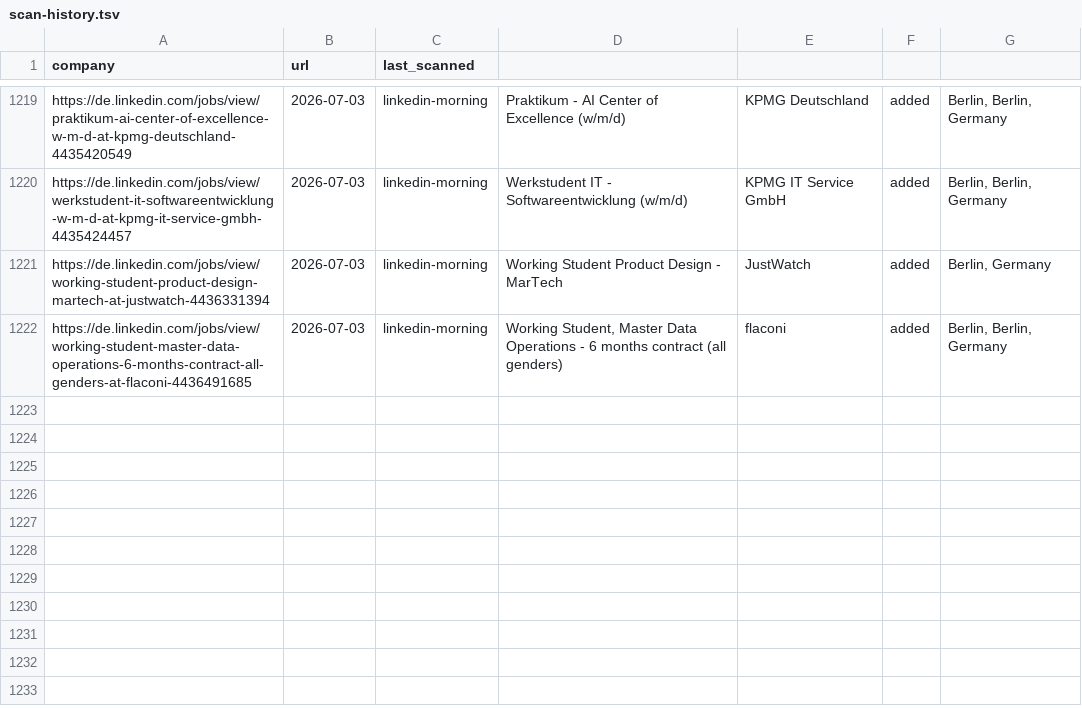
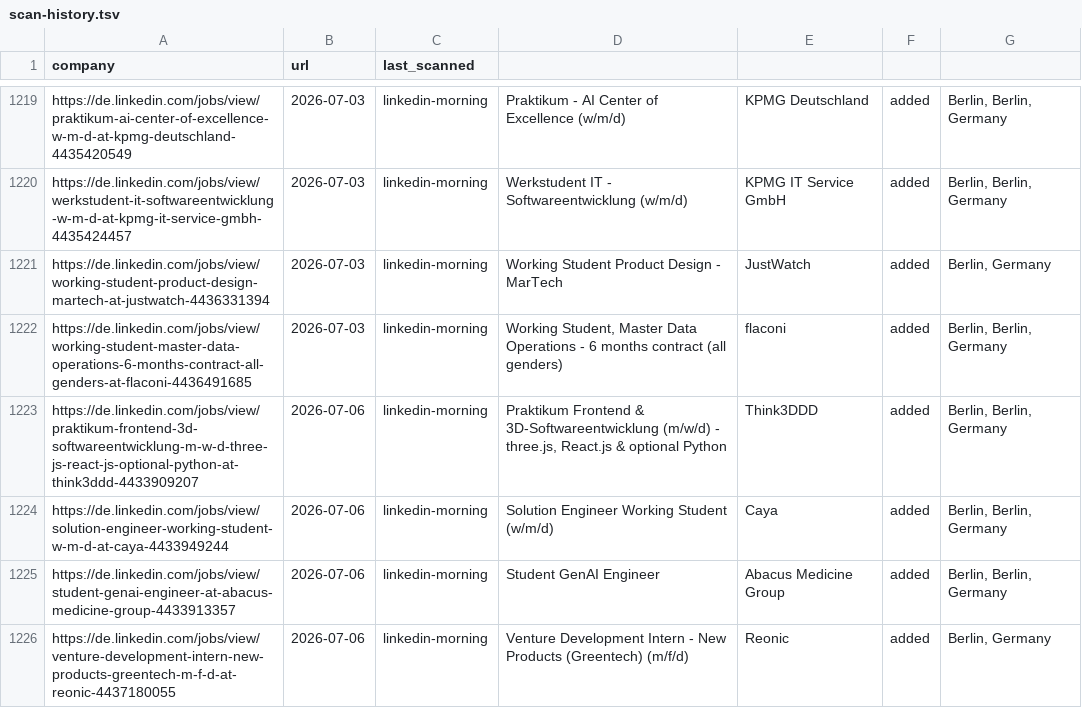
Before and after one commit to Avijeettelkar1/career-ops, a TSV file: data/scan-history.tsv, drawn as a sheet; only a part is shown, gaps mark what is left out; the diff names each change by its address in the sheet, - before the commit and + after, or states it on an @@ line.

```diff
--- a/data/scan-history.tsv
+++ b/data/scan-history.tsv
+row 1223: https://de.linkedin.com/jobs/view/praktikum-frontend-3d-softwareentwicklung-m-w-d-three-js-react-js-optional-python-at-think3ddd-4433909207 | 2026-07-06 | linkedin-morning | Praktikum Frontend & 3D-Softwareentwicklung (m/w/d) - three.js, React.js & optional Python | Think3DDD | added | Berlin, Berlin, Germany
+row 1224: https://de.linkedin.com/jobs/view/solution-engineer-working-student-w-m-d-at-caya-4433949244 | 2026-07-06 | linkedin-morning | Solution Engineer Working Student (w/m/d) | Caya | added | Berlin, Berlin, Germany
+row 1225: https://de.linkedin.com/jobs/view/student-genai-engineer-at-abacus-medicine-group-4433913357 | 2026-07-06 | linkedin-morning | Student GenAI Engineer | Abacus Medicine Group | added | Berlin, Berlin, Germany
+row 1226: https://de.linkedin.com/jobs/view/venture-development-intern-new-products-greentech-m-f-d-at-reonic-4437180055 | 2026-07-06 | linkedin-morning | Venture Development Intern - New Products (Greentech) (m/f/d) | Reonic | added | Berlin, Germany
```
Also changed, not shown: 2 other files.
